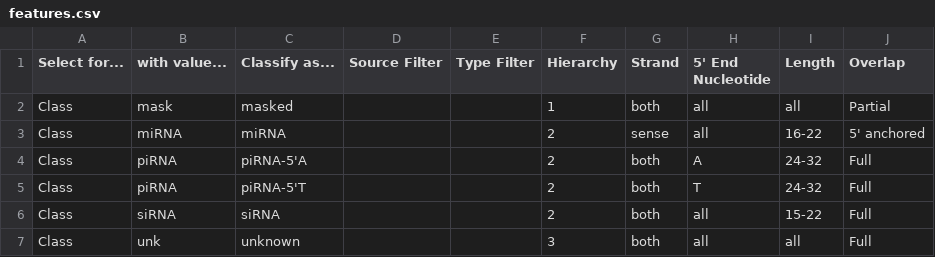
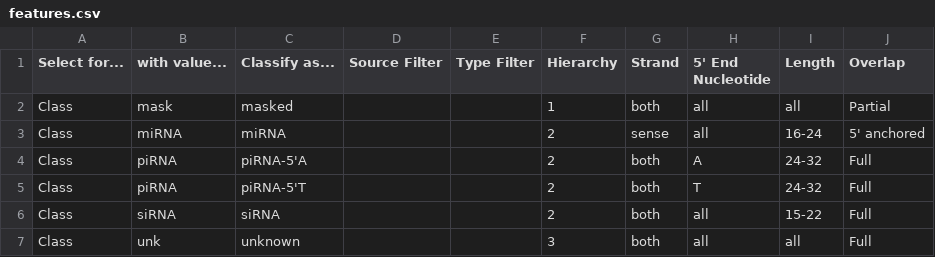
Before and after one commit to MontgomeryLab/tinyRNA, a CSV file: START_HERE/features.csv, drawn as a sheet.

Commit message:
Update features.csv

```diff
--- a/START_HERE/features.csv
+++ b/START_HERE/features.csv
@@ -2,3 +2,3 @@ Select for...,with value...,Classify as...,Source Filter,Type Filter,Hierarchy,S
 Class,mask,masked,,,1,both,all,all,Partial
-Class,miRNA,miRNA,,,2,sense,all,16-22,5' anchored
+Class,miRNA,miRNA,,,2,sense,all,16-24,5' anchored
 Class,piRNA,piRNA-5'A,,,2,both,A,24-32,Full
```
